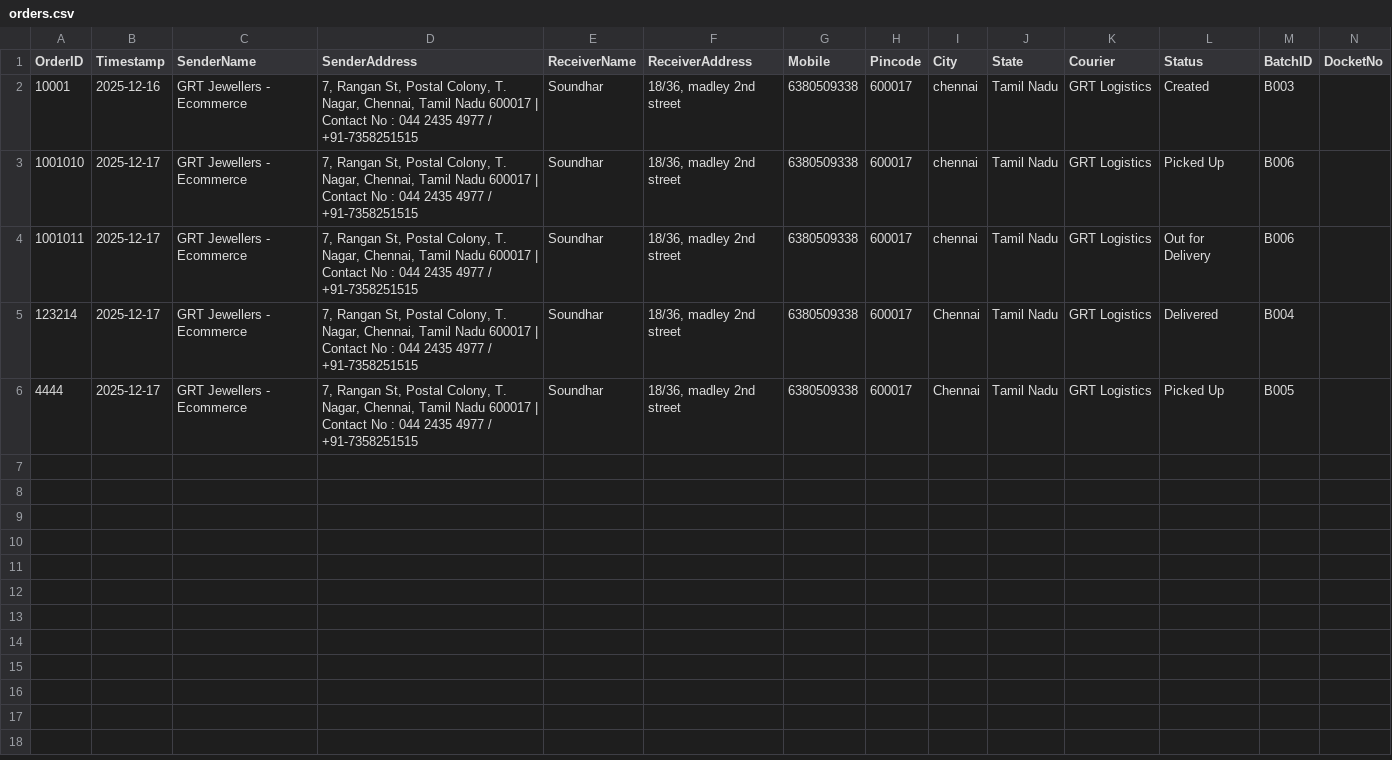
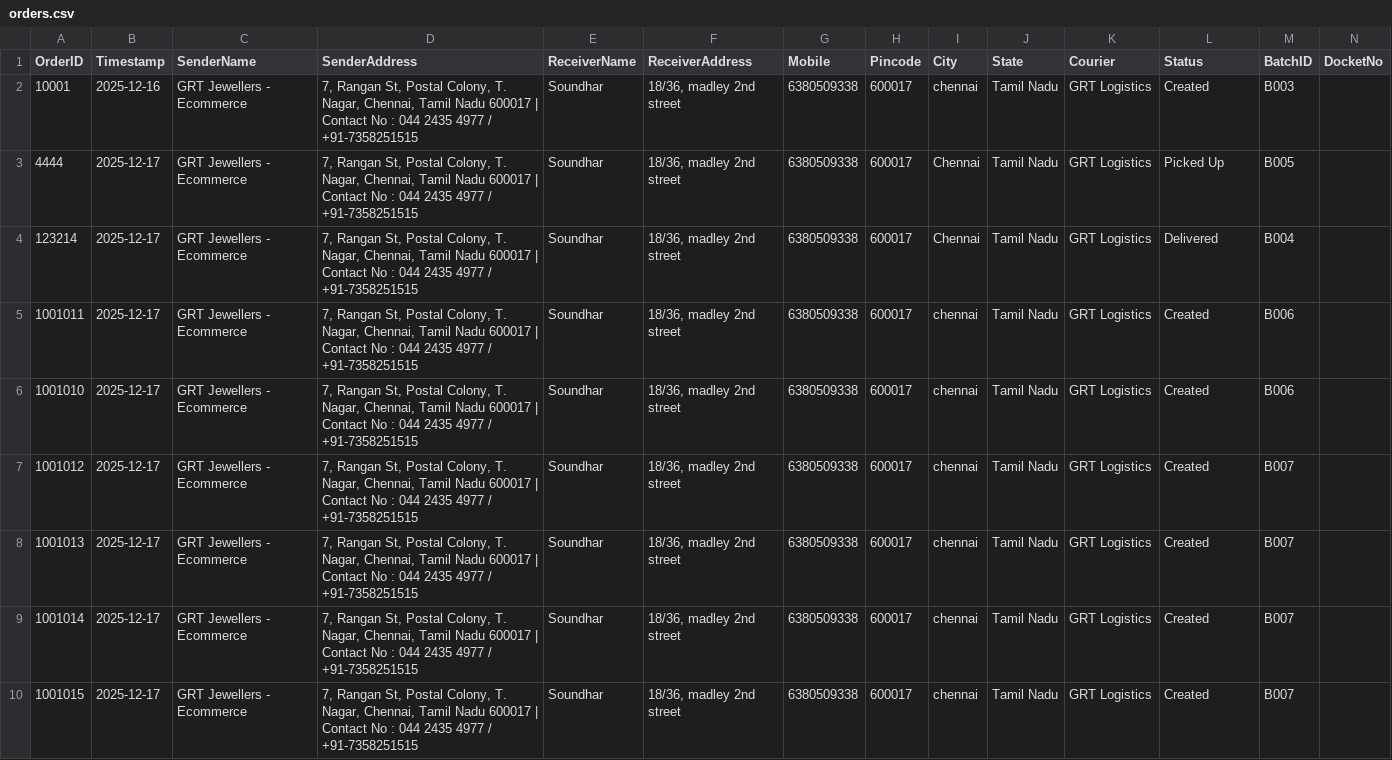
Before and after one commit to AdminSoundhar/GRT-Courier-Manager, a CSV file: orders.csv, drawn as a sheet.

Commit message:
Bulk Upload (Batch B007)

```diff
--- a/orders.csv
+++ b/orders.csv
@@ -2,5 +2,9 @@ OrderID,Timestamp,SenderName,SenderAddress,ReceiverName,ReceiverAddress,Mobile,P
 10001,2025-12-16,GRT Jewellers - Ecommerce,"7, Rangan St, Postal Colony, T. Nagar, Chennai, Tamil Nadu 600017 | Contact No : 044 2435 4977 / +91-7358251515",Soundhar,"18/36, madley 2nd street",6380509338,600017,chennai,Tamil Nadu,GRT Logistics,Created,B003,
-1001010,2025-12-17,GRT Jewellers - Ecommerce,"7, Rangan St, Postal Colony, T. Nagar, Chennai, Tamil Nadu 600017 | Contact No : 044 2435 4977 / +91-7358251515",Soundhar,"18/36, madley 2nd street",6380509338,600017,chennai,Tamil Nadu,GRT Logistics,Picked Up,B006,
-1001011,2025-12-17,GRT Jewellers - Ecommerce,"7, Rangan St, Postal Colony, T. Nagar, Chennai, Tamil Nadu 600017 | Contact No : 044 2435 4977 / +91-7358251515",Soundhar,"18/36, madley 2nd street",6380509338,600017,chennai,Tamil Nadu,GRT Logistics,Out for Delivery,B006,
+4444,2025-12-17,GRT Jewellers - Ecommerce,"7, Rangan St, Postal Colony, T. Nagar, Chennai, Tamil Nadu 600017 | Contact No : 044 2435 4977 / +91-7358251515",Soundhar,"18/36, madley 2nd street",6380509338,600017,Chennai,Tamil Nadu,GRT Logistics,Picked Up,B005,
 123214,2025-12-17,GRT Jewellers - Ecommerce,"7, Rangan St, Postal Colony, T. Nagar, Chennai, Tamil Nadu 600017 | Contact No : 044 2435 4977 / +91-7358251515",Soundhar,"18/36, madley 2nd street",6380509338,600017,Chennai,Tamil Nadu,GRT Logistics,Delivered,B004,
-4444,2025-12-17,GRT Jewellers - Ecommerce,"7, Rangan St, Postal Colony, T. Nagar, Chennai, Tamil Nadu 600017 | Contact No : 044 2435 4977 / +91-7358251515",Soundhar,"18/36, madley 2nd street",6380509338,600017,Chennai,Tamil Nadu,GRT Logistics,Picked Up,B005,
+1001011,2025-12-17,GRT Jewellers - Ecommerce,"7, Rangan St, Postal Colony, T. Nagar, Chennai, Tamil Nadu 600017 | Contact No : 044 2435 4977 / +91-7358251515",Soundhar,"18/36, madley 2nd street",6380509338,600017,chennai,Tamil Nadu,GRT Logistics,Created,B006,
+1001010,2025-12-17,GRT Jewellers - Ecommerce,"7, Rangan St, Postal Colony, T. Nagar, Chennai, Tamil Nadu 600017 | Contact No : 044 2435 4977 / +91-7358251515",Soundhar,"18/36, madley 2nd street",6380509338,600017,chennai,Tamil Nadu,GRT Logistics,Created,B006,
+1001012,2025-12-17,GRT Jewellers - Ecommerce,"7, Rangan St, Postal Colony, T. Nagar, Chennai, Tamil Nadu 600017 | Contact No : 044 2435 4977 / +91-7358251515",Soundhar,"18/36, madley 2nd street",6380509338,600017,chennai,Tamil Nadu,GRT Logistics,Created,B007,
+1001013,2025-12-17,GRT Jewellers - Ecommerce,"7, Rangan St, Postal Colony, T. Nagar, Chennai, Tamil Nadu 600017 | Contact No : 044 2435 4977 / +91-7358251515",Soundhar,"18/36, madley 2nd street",6380509338,600017,chennai,Tamil Nadu,GRT Logistics,Created,B007,
+1001014,2025-12-17,GRT Jewellers - Ecommerce,"7, Rangan St, Postal Colony, T. Nagar, Chennai, Tamil Nadu 600017 | Contact No : 044 2435 4977 / +91-7358251515",Soundhar,"18/36, madley 2nd street",6380509338,600017,chennai,Tamil Nadu,GRT Logistics,Created,B007,
+1001015,2025-12-17,GRT Jewellers - Ecommerce,"7, Rangan St, Postal Colony, T. Nagar, Chennai, Tamil Nadu 600017 | Contact No : 044 2435 4977 / +91-7358251515",Soundhar,"18/36, madley 2nd street",6380509338,600017,chennai,Tamil Nadu,GRT Logistics,Created,B007,
```
